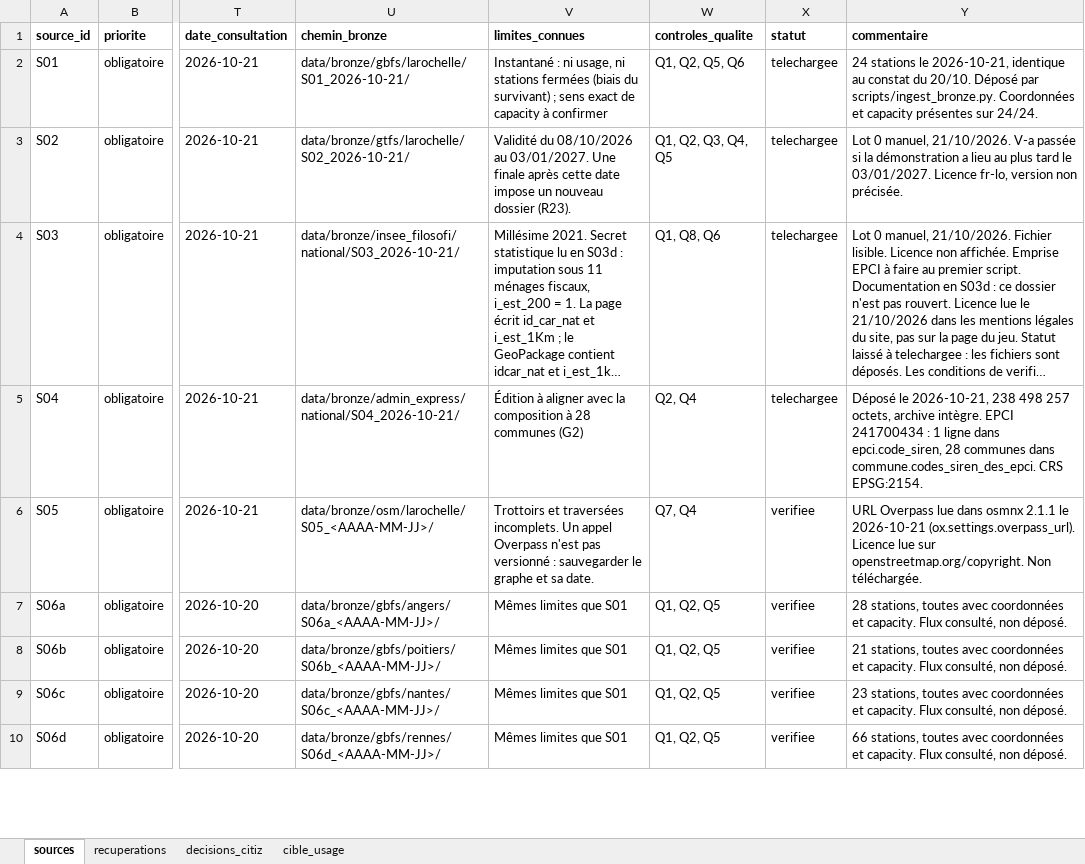
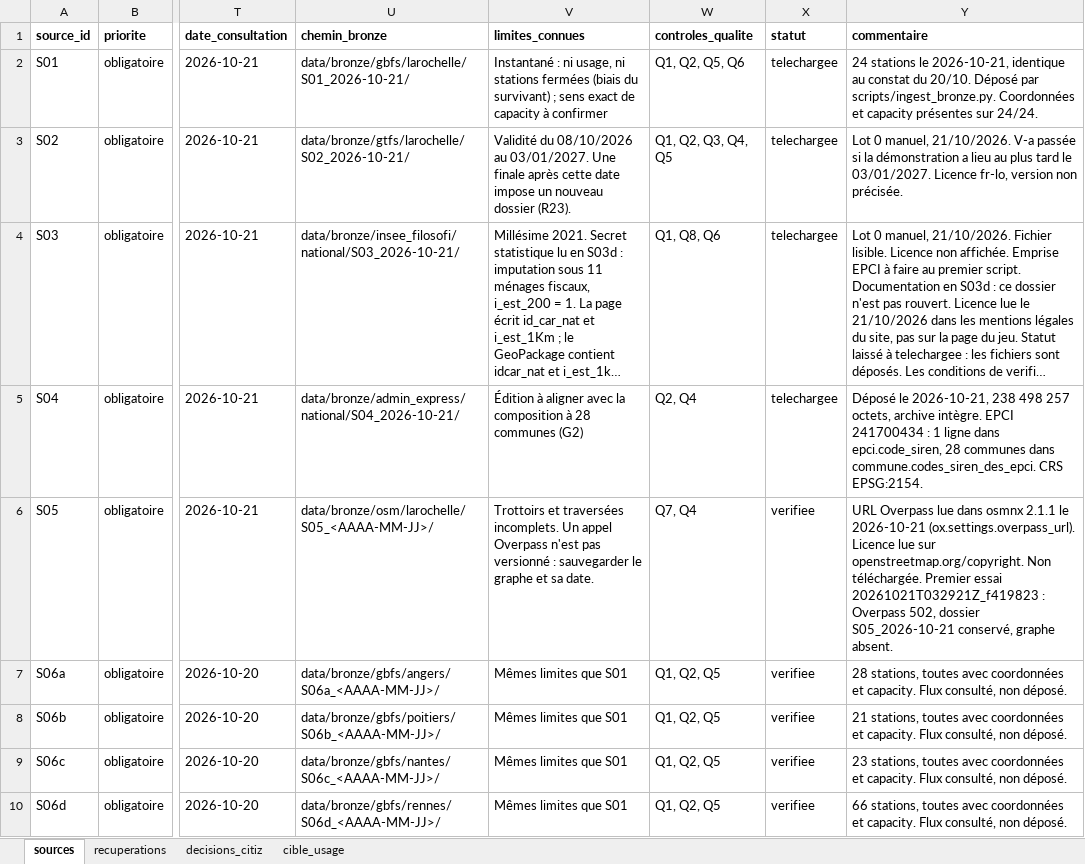
Before and after one commit to soboure69/hackathon-mobility-citiz, an Excel workbook: docs/registre_des_sources.xlsx, sheet sources, drawn as a sheet; only a part is shown, gaps mark what is left out; long unchanged cells end in …; values as stored, in another font and other column widths than the file's, no borders; the diff names each change by its address in the sheet, - before the commit and + after, or states it on an @@ line.

Commit message:
data(bronze): S05 premier essai échoué (Overpass 502, serveur saturé), manifeste conservé

```diff
--- a/docs/registre_des_sources.xlsx (sheet sources)
+++ b/docs/registre_des_sources.xlsx (sheet sources)
-Y6 (commentaire): …Non téléchargée.
+Y6 (commentaire): …Non téléchargée. Premier essai 20261021T032921Z_f419823 : Overpass 502, dossier S05_2026-10-21 conservé, graphe absent.
```
Also changed, not shown: sheet recuperations, 1 other file.
